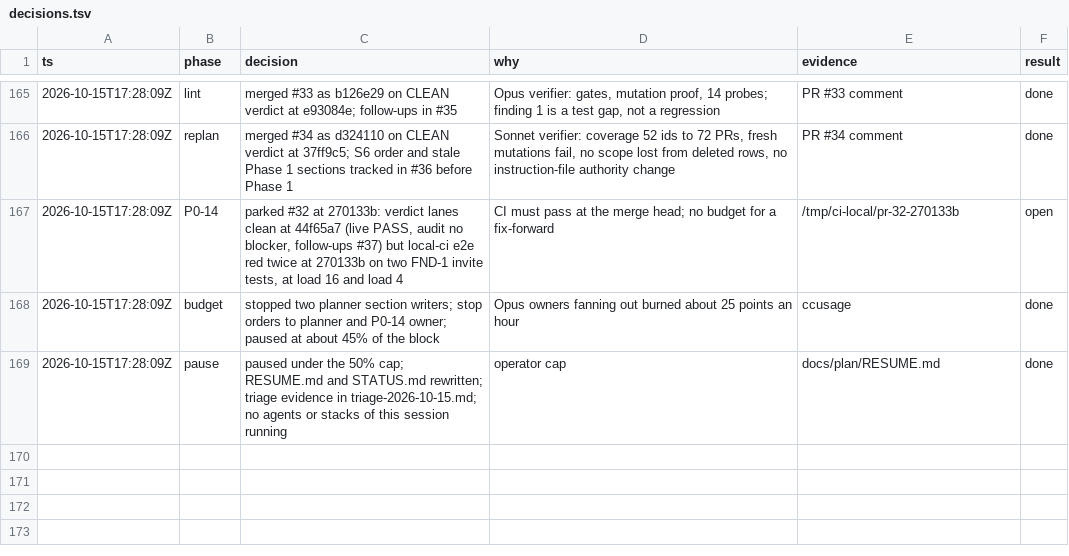
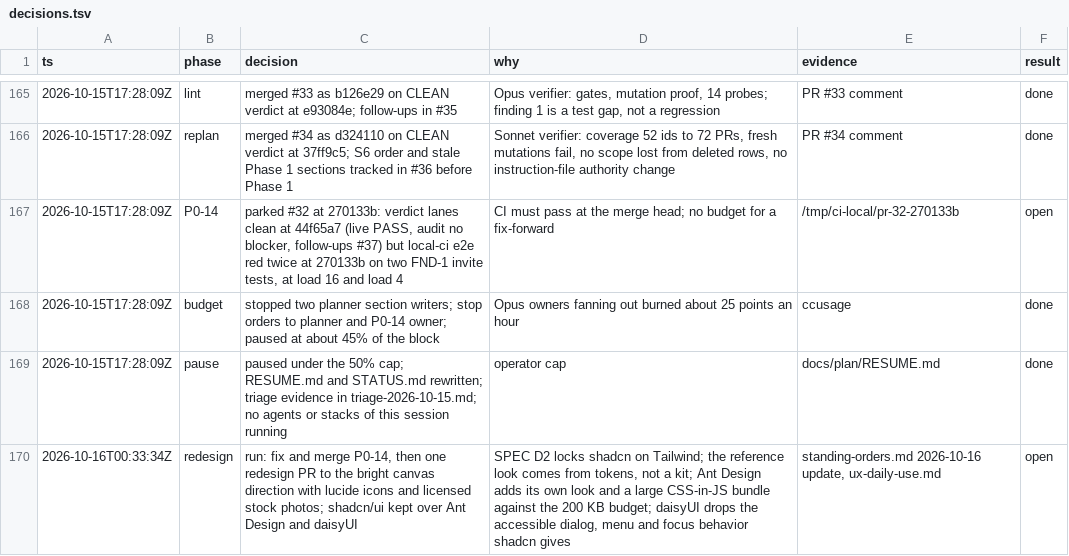
Before and after one commit to ngducn/esta, a TSV file: docs/plan/trail/decisions.tsv, drawn as a sheet; only a part is shown, gaps mark what is left out; the diff names each change by its address in the sheet, - before the commit and + after, or states it on an @@ line.

```diff
--- a/docs/plan/trail/decisions.tsv
+++ b/docs/plan/trail/decisions.tsv
+row 170: 2026-10-16T00:33:34Z | redesign | run: fix and merge P0-14, then one redesign PR to the bright canvas direction with lucide icons and licensed stock photos; shadcn/ui kept over Ant Design and daisyUI | SPEC D2 locks shadcn on Tailwind; the reference look comes from tokens, not a kit; Ant Design adds its own look and a large CSS-in-JS bundle against the 200 KB budget; daisyUI drops the accessible dialog, menu and focus behavior shadcn gives | standing-orders.md 2026-10-16 update, ux-daily-use.md | open
```
Also changed, not shown: 2 other files.
